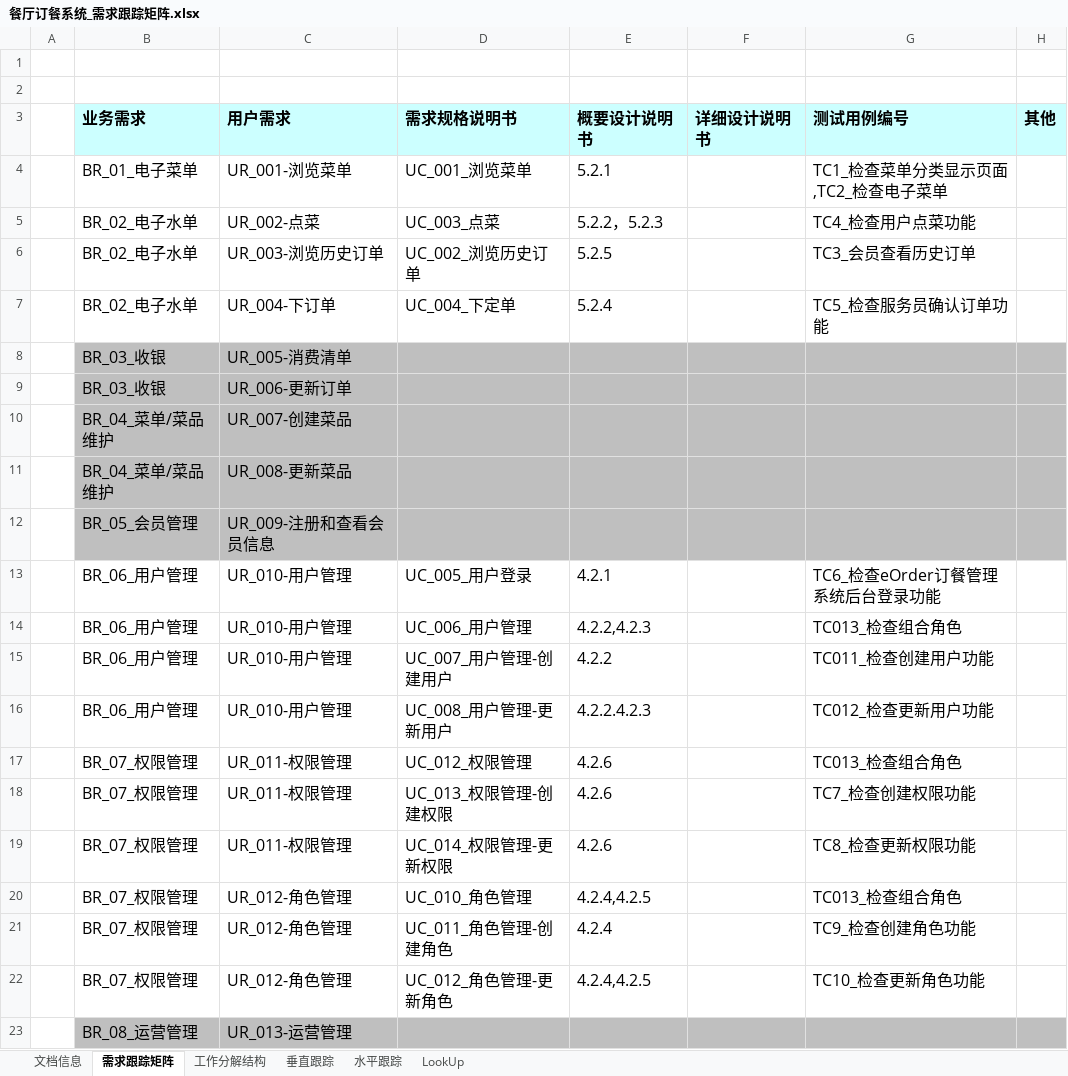
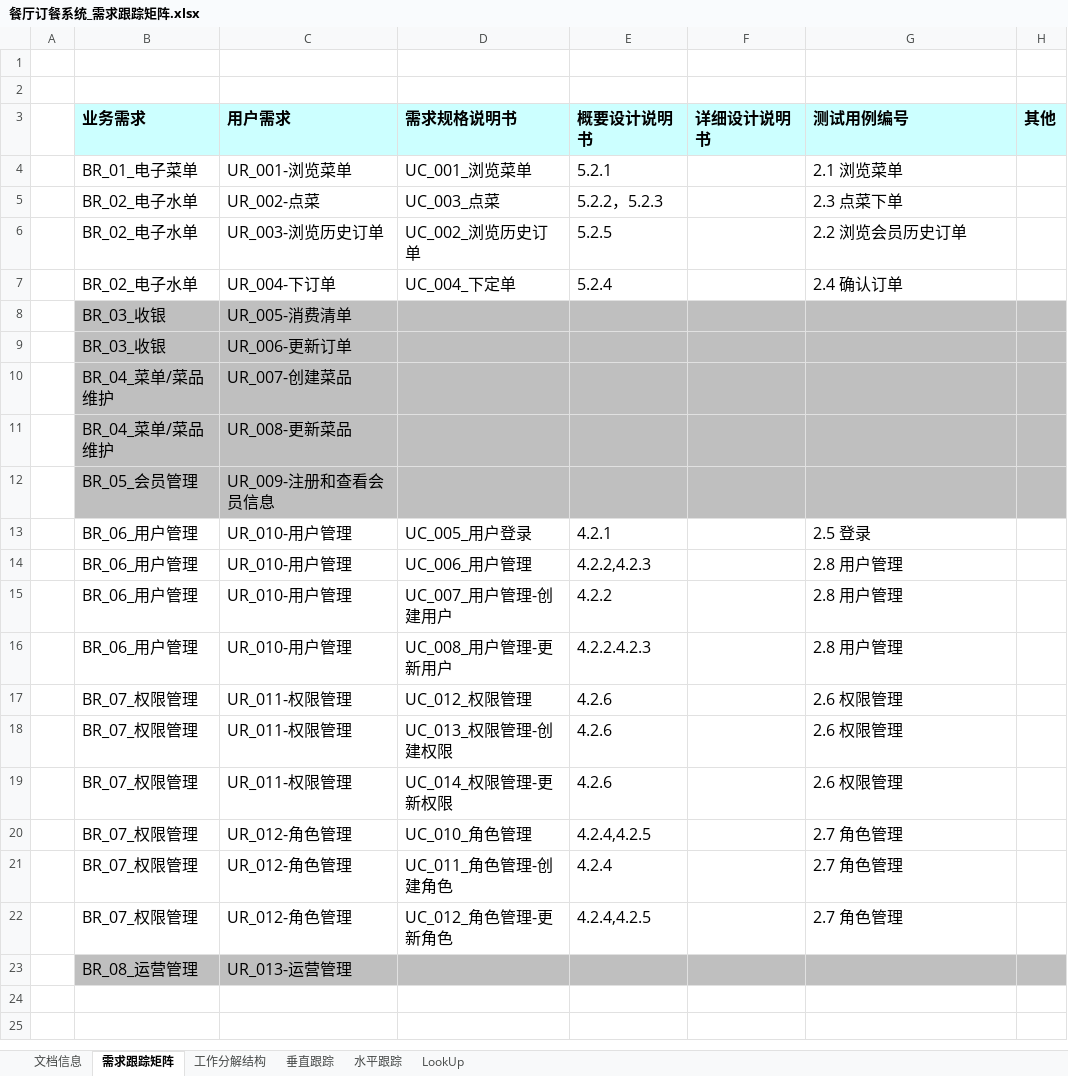
Before and after one commit to aaronluo/cuoxiazi, an Excel workbook: 01_doc/biz_spec/餐厅订餐系统_需求跟踪矩阵.xlsx, sheet 需求跟踪矩阵, drawn as a sheet; values as stored, in another font and other column widths than the file's, no borders; the diff names each change by its address in the sheet, - before the commit and + after, or states it on an @@ line.

```diff
--- a/01_doc/biz_spec/餐厅订餐系统_需求跟踪矩阵.xlsx (sheet 需求跟踪矩阵)
+++ b/01_doc/biz_spec/餐厅订餐系统_需求跟踪矩阵.xlsx (sheet 需求跟踪矩阵)
-G4 (测试用例编号): TC1_检查菜单分类显示页面,TC2_检查电子菜单
+G4 (测试用例编号): 2.1 浏览菜单
-G5 (测试用例编号): TC4_检查用户点菜功能
+G5 (测试用例编号): 2.3 点菜下单
-G6 (测试用例编号): TC3_会员查看历史订单
+G6 (测试用例编号): 2.2 浏览会员历史订单
-G7 (测试用例编号): TC5_检查服务员确认订单功能
+G7 (测试用例编号): 2.4 确认订单
-G13 (测试用例编号): TC6_检查eOrder订餐管理系统后台登录功能
+G13 (测试用例编号): 2.5 登录
-G14 (测试用例编号): TC013_检查组合角色
+G14 (测试用例编号): 2.8 用户管理
-G15 (测试用例编号): TC011_检查创建用户功能
+G15 (测试用例编号): 2.8 用户管理
-G16 (测试用例编号): TC012_检查更新用户功能
+G16 (测试用例编号): 2.8 用户管理
-G17 (测试用例编号): TC013_检查组合角色
+G17 (测试用例编号): 2.6 权限管理
-G18 (测试用例编号): TC7_检查创建权限功能
+G18 (测试用例编号): 2.6 权限管理
-G19 (测试用例编号): TC8_检查更新权限功能
+G19 (测试用例编号): 2.6 权限管理
-G20 (测试用例编号): TC013_检查组合角色
+G20 (测试用例编号): 2.7 角色管理
-G21 (测试用例编号): TC9_检查创建角色功能
+G21 (测试用例编号): 2.7 角色管理
-G22 (测试用例编号): TC10_检查更新角色功能
+G22 (测试用例编号): 2.7 角色管理
```
Also changed, not shown: sheet 工作分解结构, sheet LookUp.
